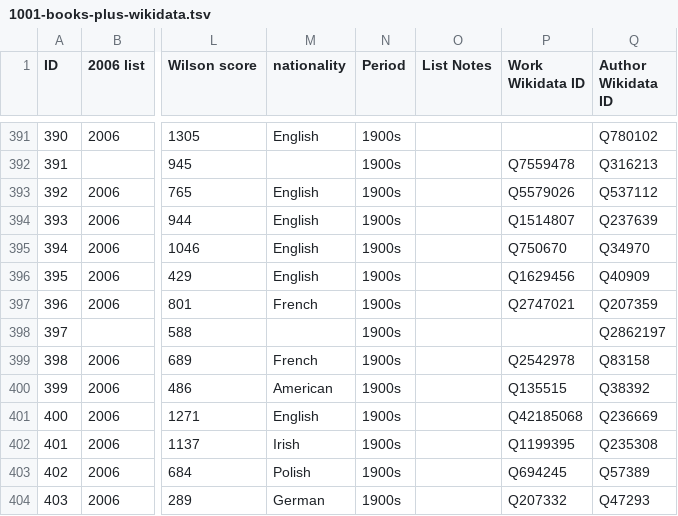
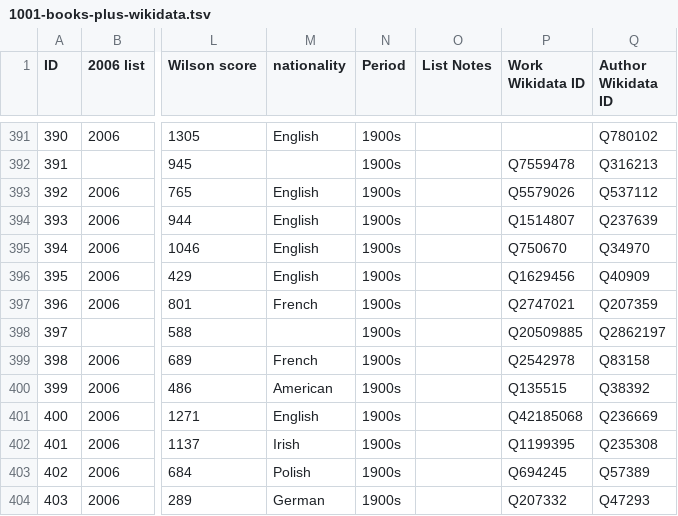
Before and after one commit to temporal-communities/1001-books, a TSV file: 1001-books-plus-wikidata.tsv, drawn as a sheet; only a part is shown, gaps mark what is left out; the diff names each change by its address in the sheet, - before the commit and + after, or states it on an @@ line.

Commit message:
more work on Wikidata IDs

```diff
--- a/1001-books-plus-wikidata.tsv
+++ b/1001-books-plus-wikidata.tsv
-P398 (Work Wikidata ID): (empty)
+P398 (Work Wikidata ID): Q20509885
```
